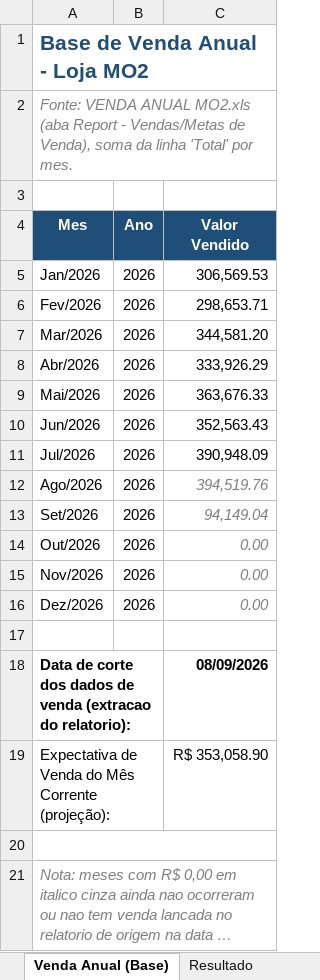
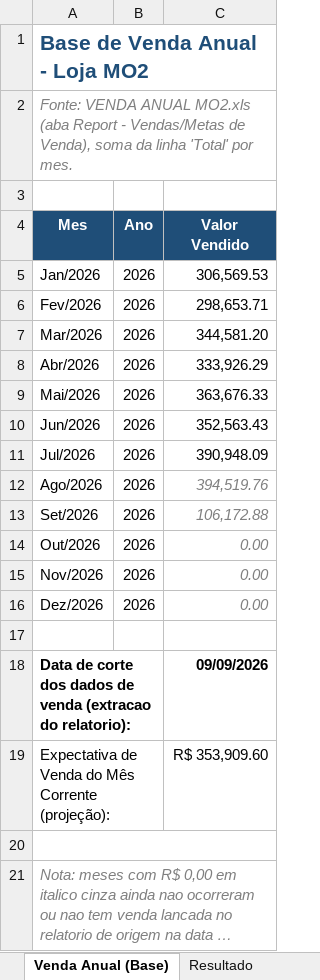
Before and after one commit to neilianesilva2408-collab/boletos---mercadinho, an Excel workbook: boletos mo2.xlsx, sheet Venda Anual (Base), drawn as a sheet; long unchanged cells end in …; values as stored, in another font and other column widths than the file's, no borders; the diff names each change by its address in the sheet, - before the commit and + after, or states it on an @@ line.

```diff
--- a/boletos mo2.xlsx (sheet Venda Anual (Base))
+++ b/boletos mo2.xlsx (sheet Venda Anual (Base))
-C13 (Valor Vendido): 94,149.04
+C13 (Valor Vendido): 106,172.88
-C18 (Valor Vendido): 08/09/2026
+C18 (Valor Vendido): 09/09/2026
-C19 (Valor Vendido): R$ 353,058.90
+C19 (Valor Vendido): R$ 353,909.60
```
Also changed, not shown: sheet Mov Entradas (Rel 10497), sheet Report, sheet Mercadorias Revenda, sheet Resumo Diário, sheet Resultado, sheet Resumo Classificação, 2 more sheets, formulas that keep their value, 12 other files.
